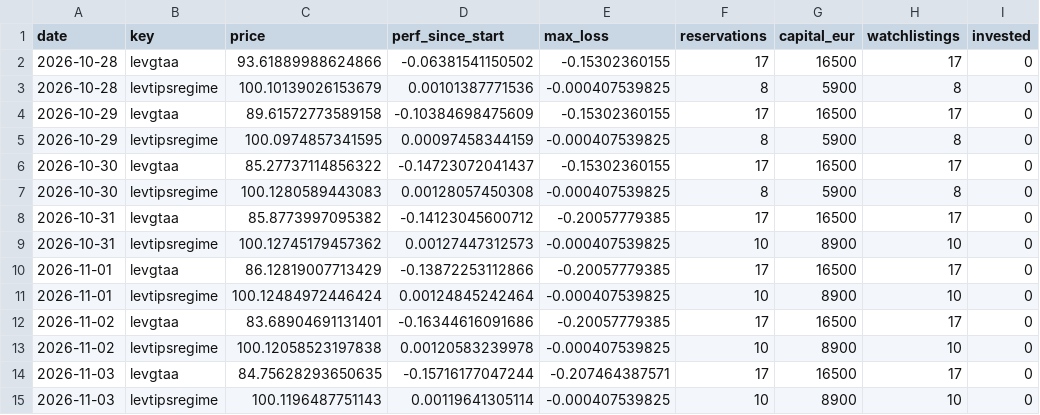
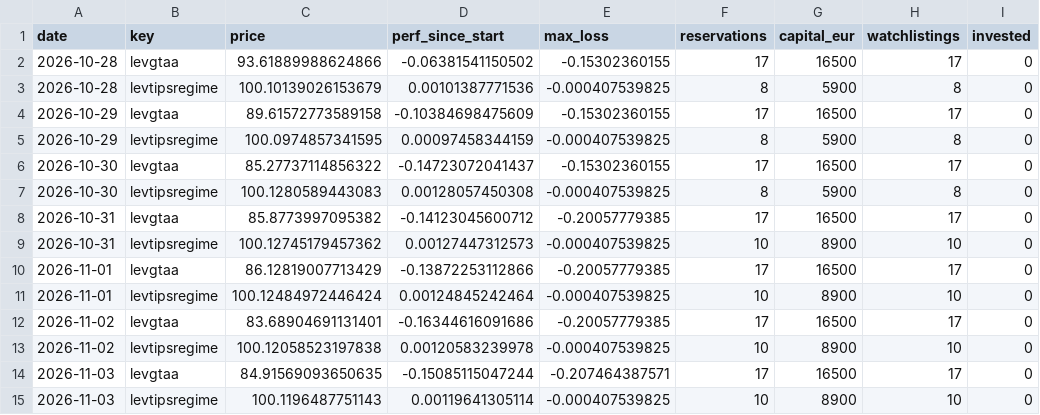
Before and after one commit to Sin3qz/Strategies-dashboard, a CSV file: data/wikifolio_history.csv, drawn as a sheet; only a part is shown; the diff names each change by its address in the sheet, - before the commit and + after, or states it on an @@ line.

```diff
--- a/data/wikifolio_history.csv
+++ b/data/wikifolio_history.csv
-C14 (price): 84.75628293650635
+C14 (price): 84.91569093650635
-D14 (perf_since_start): -0.15716177047244
+D14 (perf_since_start): -0.15085115047244
```
Also changed, not shown: data/daily_levtips.csv, data/equity.csv, 8 other files.
